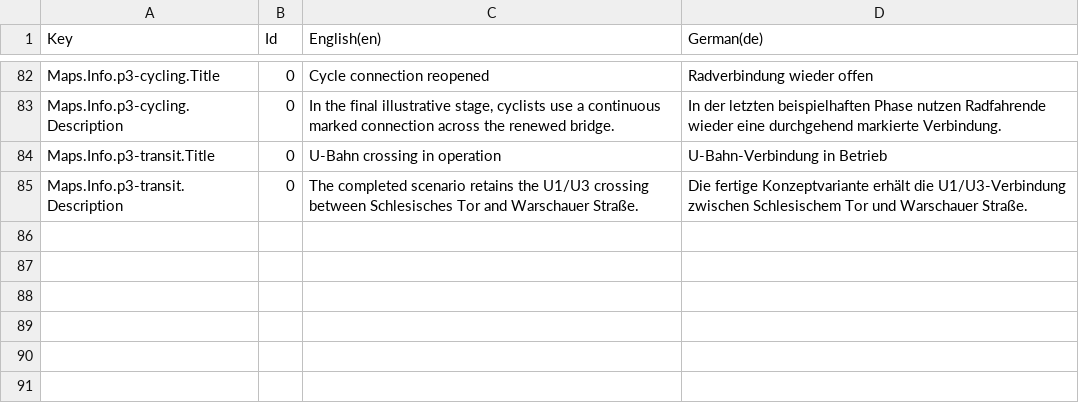
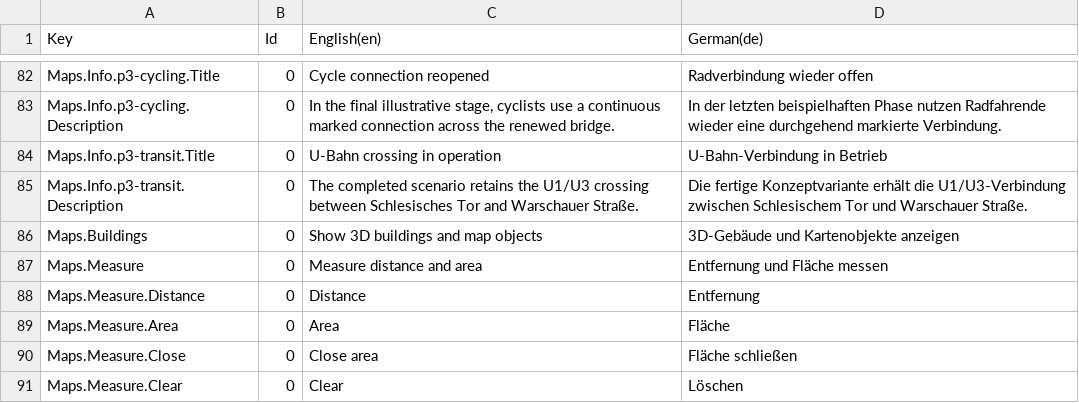
Before and after one commit to MoreanGmbH/Nodus, a CSV file: Assets/UI/Localization/Tables/MainTable.csv, drawn as a sheet; only a part is shown, gaps mark what is left out; the diff names each change by its address in the sheet, - before the commit and + after, or states it on an @@ line.

```diff
--- a/Assets/UI/Localization/Tables/MainTable.csv
+++ b/Assets/UI/Localization/Tables/MainTable.csv
+row 86: Maps.Buildings | 0 | Show 3D buildings and map objects | 3D-Gebäude und Kartenobjekte anzeigen
+row 87: Maps.Measure | 0 | Measure distance and area | Entfernung und Fläche messen
+row 88: Maps.Measure.Distance | 0 | Distance | Entfernung
+row 89: Maps.Measure.Area | 0 | Area | Fläche
+row 90: Maps.Measure.Close | 0 | Close area | Fläche schließen
+row 91: Maps.Measure.Clear | 0 | Clear | Löschen
```
Also changed, not shown: 17 other files.
